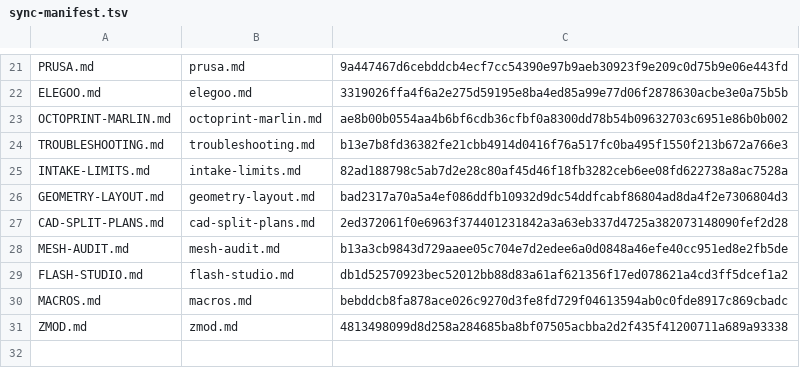
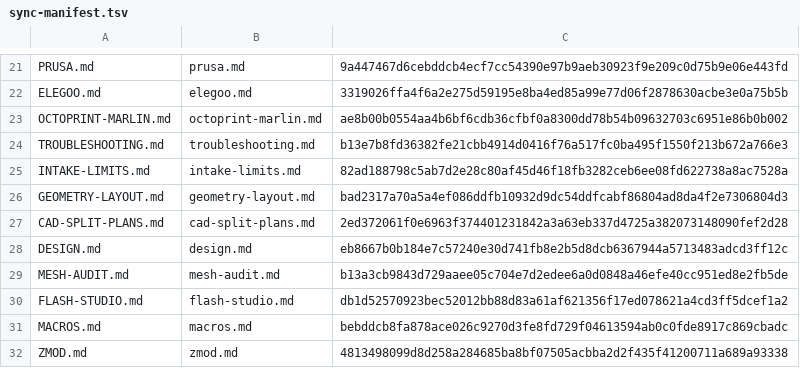
Before and after one commit to catduckgnaf/print-buddy-docs, a TSV file: scripts/sync-manifest.tsv, drawn as a sheet; only a part is shown, gaps mark what is left out.

Commit message:
Add the AI design guide (#388): publish DESIGN.md as /design, add the sync-manifest row and the Working With Models sidebar entry

```diff
--- a/scripts/sync-manifest.tsv
+++ b/scripts/sync-manifest.tsv
@@ -27,2 +27,3 @@ GEOMETRY-LAYOUT.md	geometry-layout.md	bad2317a70a5a4ef086ddfb10932d9dc54ddfcabf8
 CAD-SPLIT-PLANS.md	cad-split-plans.md	2ed372061f0e6963f374401231842a3a63eb337d4725a382073148090fef2d28
+DESIGN.md	design.md	eb8667b0b184e7c57240e30d741fb8e2b5d8dcb6367944a5713483adcd3ff12c
 MESH-AUDIT.md	mesh-audit.md	b13a3cb9843d729aaee05c704e7d2edee6a0d0848a46efe40cc951ed8e2fb5de
```
Also changed, not shown: 2 other files.
